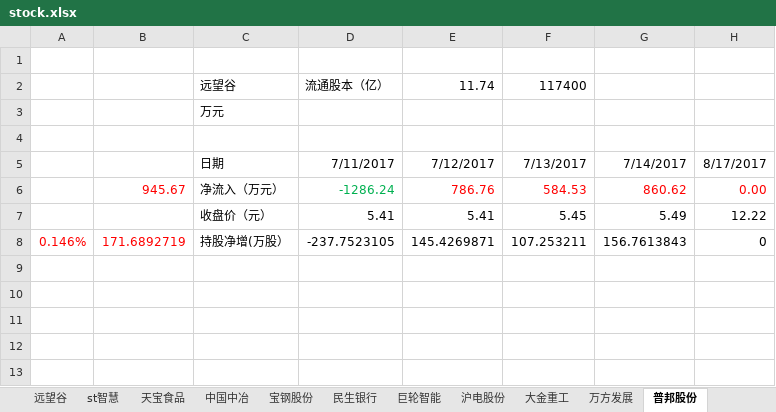
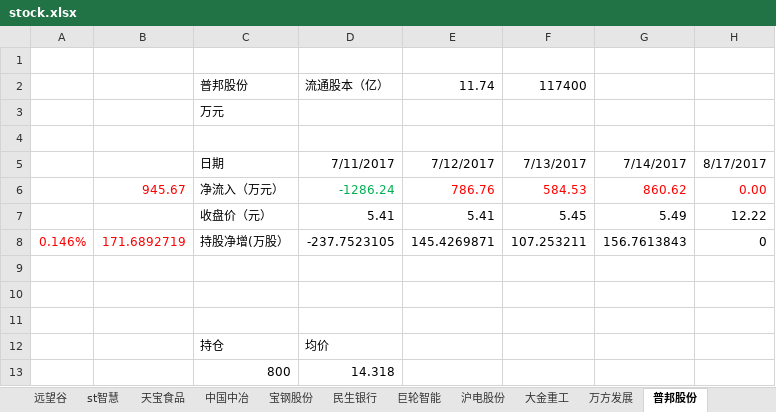
Before and after one commit to JMsun-2000/stock_market, an Excel workbook: stock.xlsx, sheet 普邦股份, drawn as a sheet; values as stored, in another font and other column widths than the file's, no borders; the diff names each change by its address in the sheet, - before the commit and + after, or states it on an @@ line.

```diff
--- a/stock.xlsx (sheet 普邦股份)
+++ b/stock.xlsx (sheet 普邦股份)
-C2: 远望谷
+C2: 普邦股份
+row 9: (empty)
+row 10: (empty)
+row 11: (empty)
+row 12:  |  | 持仓 | 均价
+row 13:  |  | 800 | 14.318
```
Also changed, not shown: sheet 中远海发, sheet 浙江医药, sheet 天宝食品, sheet st智慧, sheet 远望谷, sheet 万方发展, 11 more sheets.
